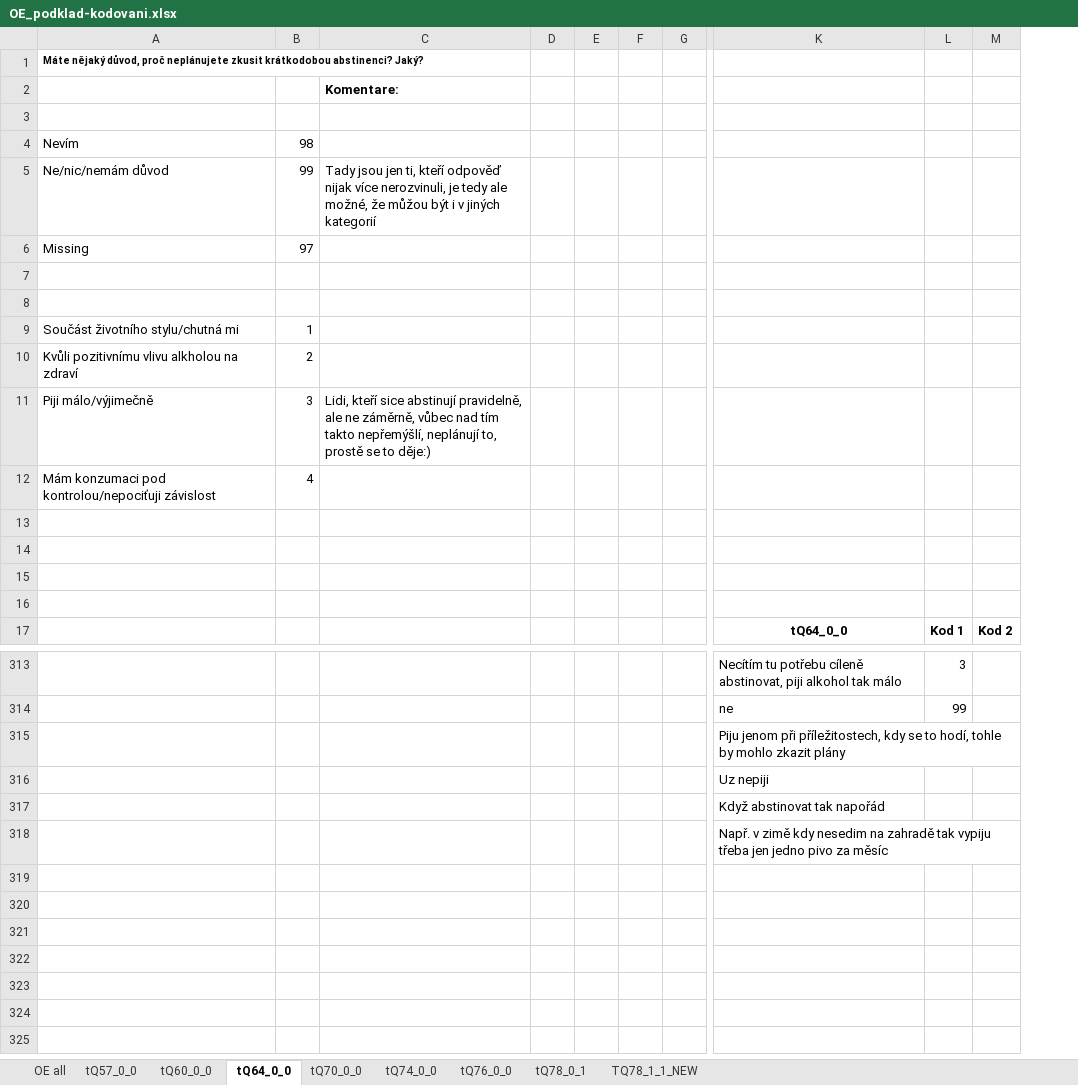
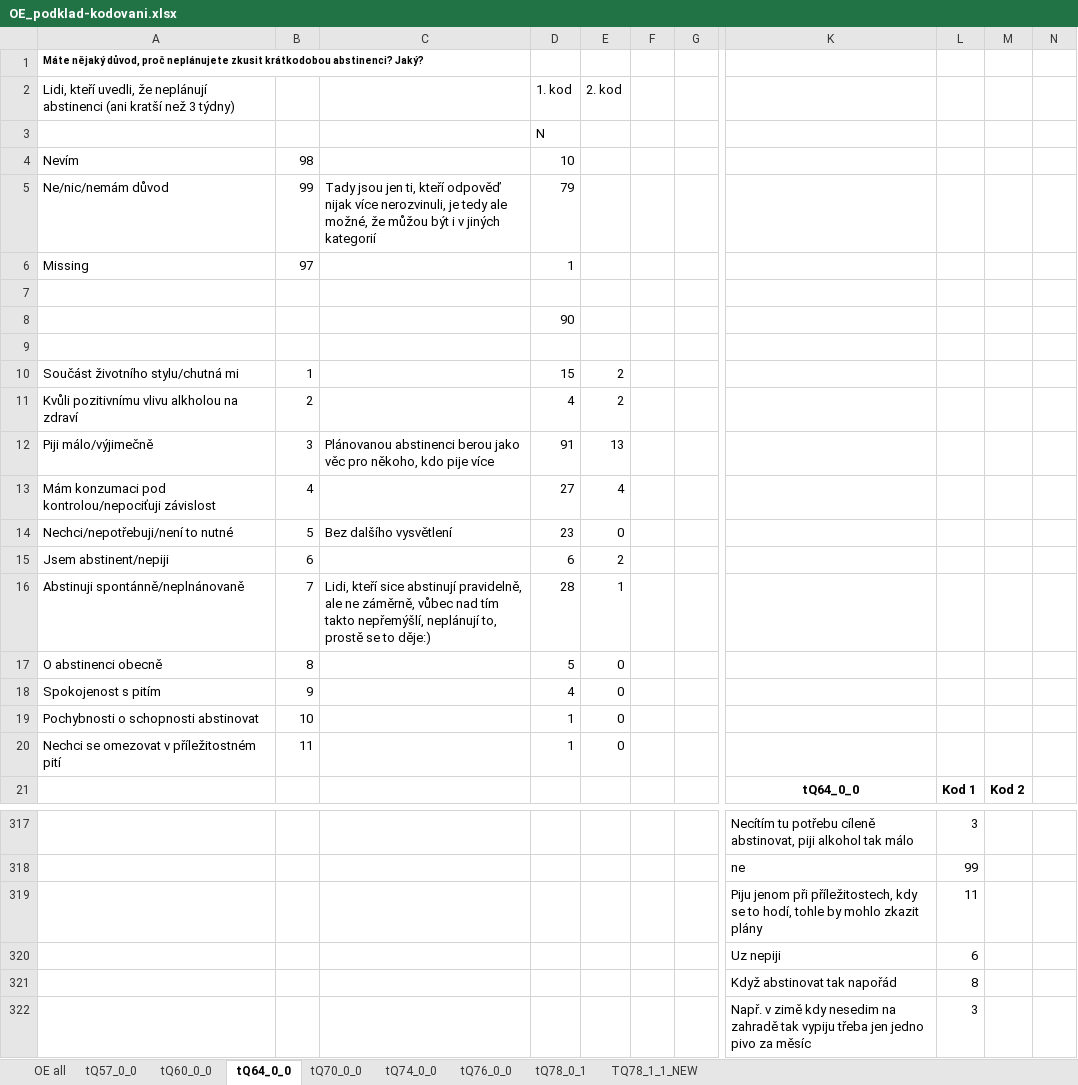
Before and after one commit to eliskavot/Nepiti, an Excel workbook: kodovani/OE_podklad-kodovani.xlsx, sheet tQ64_0_0, drawn as a sheet; only a part is shown, gaps mark what is left out; values as stored, in another font and other column widths than the file's, no borders; removed rows and columns are numbered as before the commit, all else as after; rows hold the shown columns only; the diff covers the shown part only; the diff names each change by its address in the sheet, - before the commit and + after, or states it on an @@ line.

Commit message:
dokonceni tQ64

```diff
--- a/kodovani/OE_podklad-kodovani.xlsx (sheet tQ64_0_0)
+++ b/kodovani/OE_podklad-kodovani.xlsx (sheet tQ64_0_0)
-column D, empty
-column E, empty
+column D, rows 3-8: N | 10 | 79 | 1 |  | 90; rows 10-17: 15 | 4 | 91 | 27 | 23 | 6 | 28 | 5
+column E, rows 10-17: 2 | 2 | 13 | 4 | 0 | 2 | 1 | 0
-column M, row 17: Kod 2
+column M, row 21: Kod 2
+column N, empty
-row 2:  |  | Komentare:
+row 2: Lidi, kteří uvedli, že neplánují abstinenci (ani kratší než 3 týdny) |  |  | 1. kod | 2. kod
+row 9: (empty)
-C12: Lidi, kteří sice abstinují pravidelně, ale ne záměrně, vůbec nad tím takto nepřemýšlí, neplánují to, prostě se to děje:)
+C12: Plánovanou abstinenci berou jako věc pro někoho, kdo pije více
-row 14: (empty)
+row 14: Nechci/nepotřebuji/není to nutné | 5 | Bez dalšího vysvětlení | 23 | 0
-row 15: (empty)
+row 15: Jsem abstinent/nepiji | 6 |  | 6 | 2
-row 16: (empty)
+row 16: Abstinuji spontánně/neplnánovaně | 7 | Lidi, kteří sice abstinují pravidelně, ale ne záměrně, vůbec nad tím takto nepřemýšlí, neplánují to, prostě se to děje:) | 28 | 1
-row 17: (empty)
+row 17: O abstinenci obecně | 8 |  | 5 | 0
+row 18: Spokojenost s pitím | 9 |  | 4 | 0
+row 19: Pochybnosti o schopnosti abstinovat | 10 |  | 1 | 0
+row 20: Nechci se omezovat v příležitostném pití | 11 |  | 1 | 0
-L319: (empty)
+L319: 11
-L320: (empty)
+L320: 6
-L321: (empty)
+L321: 8
-L322: (empty)
+L322: 3
```
Also changed, not shown: 80 edited cells elsewhere in this sheet.
